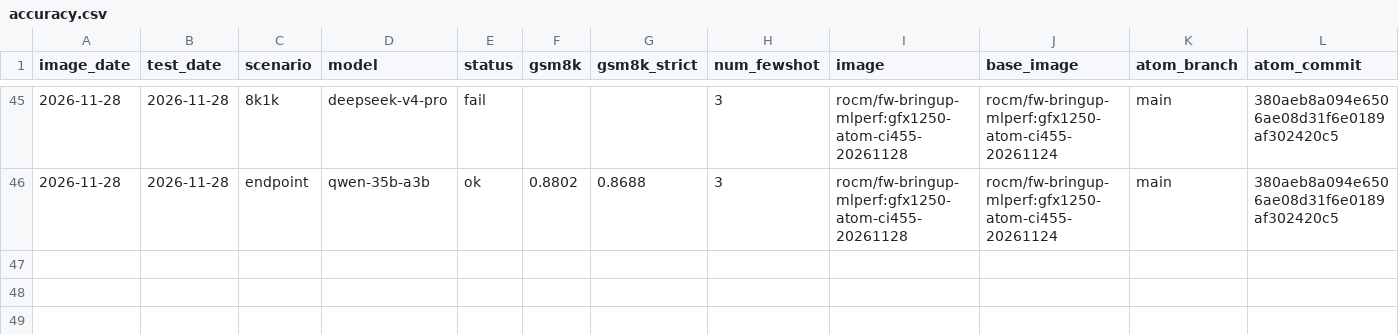
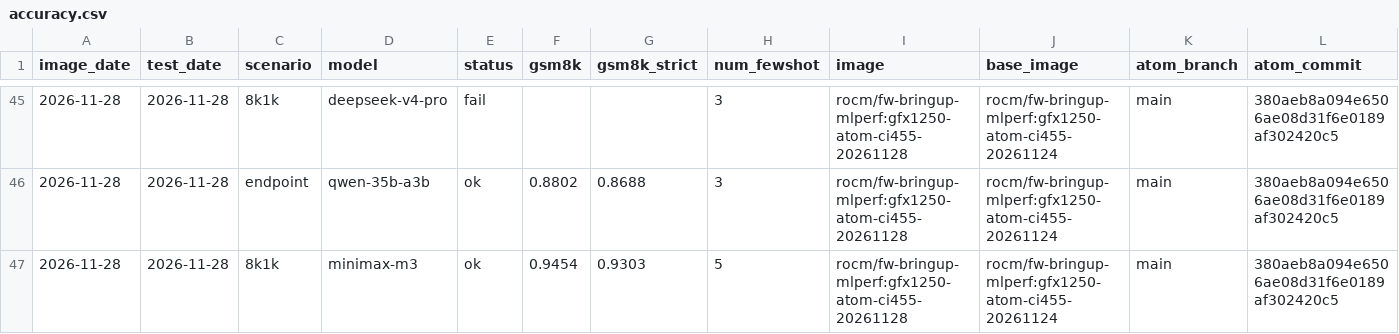
Before and after one commit to ROCm/ATOM, a CSV file: recipes/455-CI/accuracy.csv, drawn as a sheet; only a part is shown, gaps mark what is left out; rows hold the shown columns only; the diff names each change by its address in the sheet, - before the commit and + after, or states it on an @@ line.

```diff
--- a/recipes/455-CI/accuracy.csv
+++ b/recipes/455-CI/accuracy.csv
+row 47: 2026-11-28 | 2026-11-28 | 8k1k | minimax-m3 | ok | 0.9454 | 0.9303 | 5 | rocm/fw-bringup-mlperf:gfx1250-atom-ci455-20261128 | rocm/fw-bringup-mlperf:gfx1250-atom-ci455-20261124 | main | 380aeb8a094e6506ae08d31f6e0189af302420c5
```
Also changed, not shown: recipes/455-CI/perf.csv, 7 other files.
